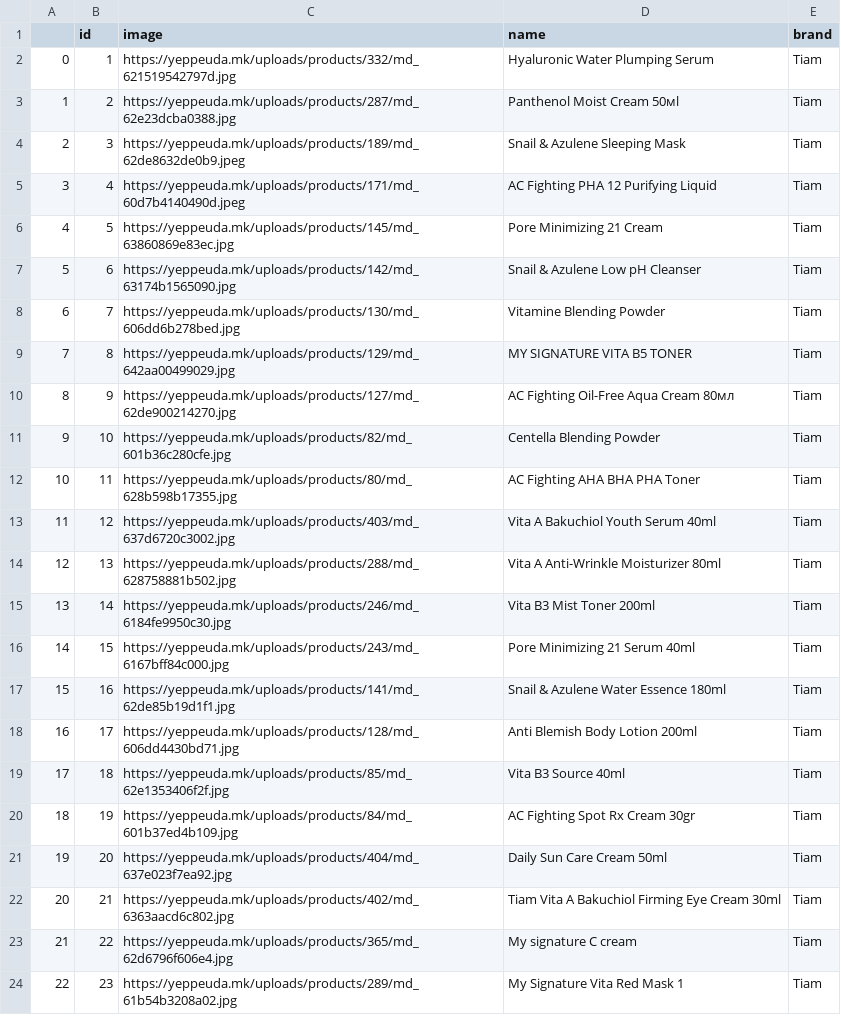
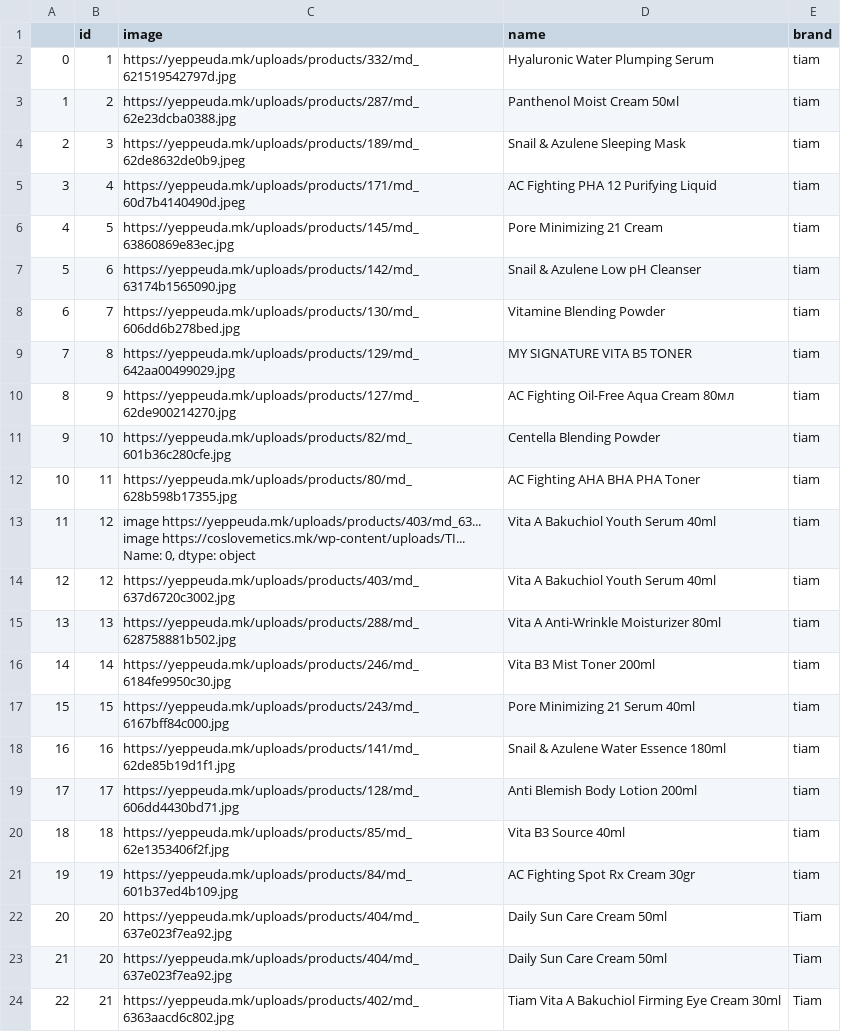
Before and after one commit to amatanasovska/affordable-skin, a CSV file: scraping-scripts/unique_tiam_products.csv, drawn as a sheet; only a part is shown; the shorter side is filled out with more unchanged rows; addresses are those after the commit; ↵ is a line break in a cell; the diff names each change by its address in the sheet, - before the commit and + after, or states it on an @@ line.

Commit message:
Finishing up initial data analysis

```diff
--- a/scraping-scripts/unique_tiam_products.csv
+++ b/scraping-scripts/unique_tiam_products.csv
-E2:E12 (brand): Tiam
+E2:E12 (brand): tiam
+row 13: 11 | 12 | image https://yeppeuda.mk/uploads/products/403/md_63... ↵ image https://coslovemetics.mk/wp-content/uploads/TI... ↵ Name: 0, dtype: object | Vita A Bakuchiol Youth Serum 40ml | tiam
@@ column A renumbered from row 14 down @@
-E14:E21 (brand): Tiam
+E14:E21 (brand): tiam
+row 22: 20 | 20 | https://yeppeuda.mk/uploads/products/404/md_637e023f7ea92.jpg | Daily Sun Care Cream 50ml | Tiam
```
Also changed, not shown: 3 other files.
